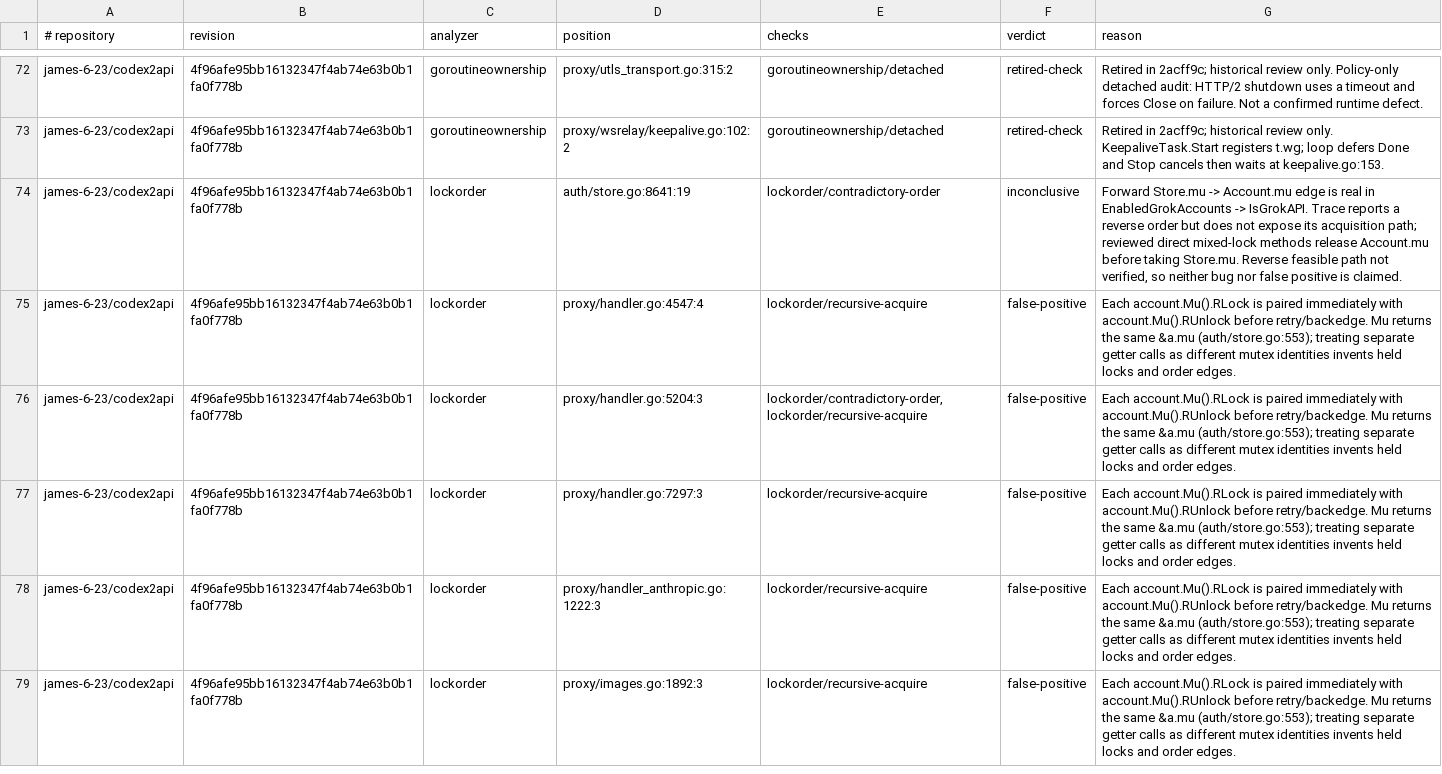
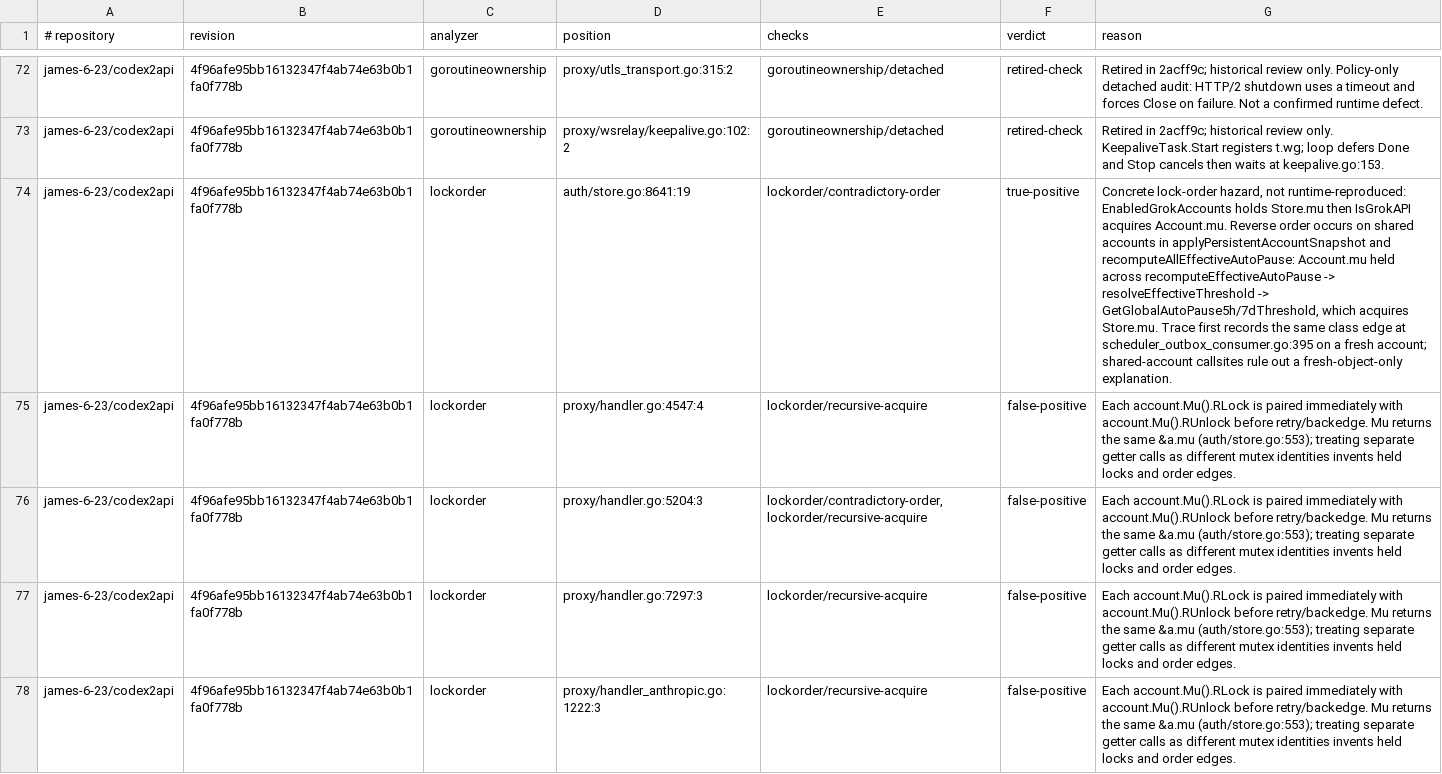
Before and after one commit to kojah/gohawk, a TSV file: benchmarks/precision/audits/batch-48-findings.tsv, drawn as a sheet; only a part is shown, gaps mark what is left out; the shorter side is filled out with more unchanged rows; the diff names each change by its address in the sheet, - before the commit and + after, or states it on an @@ line.

```diff
--- a/benchmarks/precision/audits/batch-48-findings.tsv
+++ b/benchmarks/precision/audits/batch-48-findings.tsv
-F74 (verdict): inconclusive
+F74 (verdict): true-positive
-G74 (reason): Forward Store.mu -> Account.mu edge is real in EnabledGrokAccounts -> IsGrokAPI. Trace reports a reverse order but does not expose its acquisition path; reviewed direct mixed-lock methods release Account.mu before taking Store.mu. Reverse feasible path not verified, so neither bug nor false positive is claimed.
+G74 (reason): Concrete lock-order hazard, not runtime-reproduced: EnabledGrokAccounts holds Store.mu then IsGrokAPI acquires Account.mu. Reverse order occurs on shared accounts in applyPersistentAccountSnapshot and recomputeAllEffectiveAutoPause: Account.mu held across recomputeEffectiveAutoPause -> resolveEffectiveThreshold -> GetGlobalAutoPause5h/7dThreshold, which acquires Store.mu. Trace first records the same class edge at scheduler_outbox_consumer.go:395 on a fresh account; shared-account callsites rule out a fresh-object-only explanation.
```
Also changed, not shown: benchmarks/precision/audits/batch-48.tsv, benchmarks/precision/round-50/labels.csv, 5 other files.
